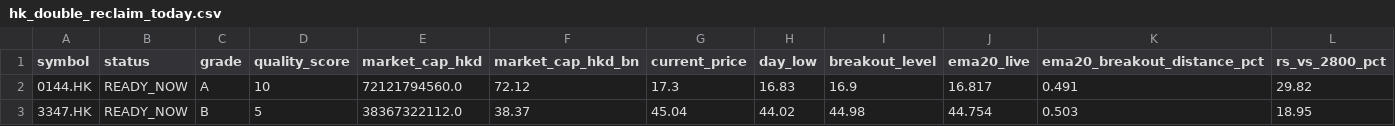
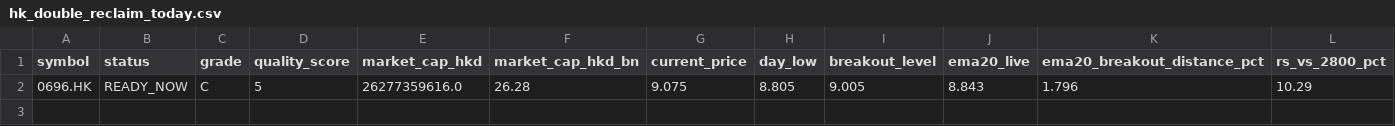
Before and after one commit to fwd5t2g5cw-ops/-daily-market-scanner, a CSV file: latest/hk/hk_double_reclaim_today.csv, drawn as a sheet; only a part is shown; removed rows and columns are numbered as before the commit, all else as after; rows hold the shown columns only; the diff names each change by its address in the sheet, - before the commit and + after, or states it on an @@ line.

```diff
--- a/latest/hk/hk_double_reclaim_today.csv
+++ b/latest/hk/hk_double_reclaim_today.csv
-row 2: 0144.HK | READY_NOW | A | 10 | 72121794560.0 | 72.12 | 17.3 | 16.83 | 16.9 | 16.817 | 0.491 | 29.82
-row 3: 3347.HK | READY_NOW | B | 5 | 38367322112.0 | 38.37 | 45.04 | 44.02 | 44.98 | 44.754 | 0.503 | 18.95
+row 2: 0696.HK | READY_NOW | C | 5 | 26277359616.0 | 26.28 | 9.075 | 8.805 | 9.005 | 8.843 | 1.796 | 10.29
```
Also changed, not shown: latest/hk/hk_double_reclaim_all.csv, latest/hk/hk_double_reclaim_ready_now.csv, 7 other files.
